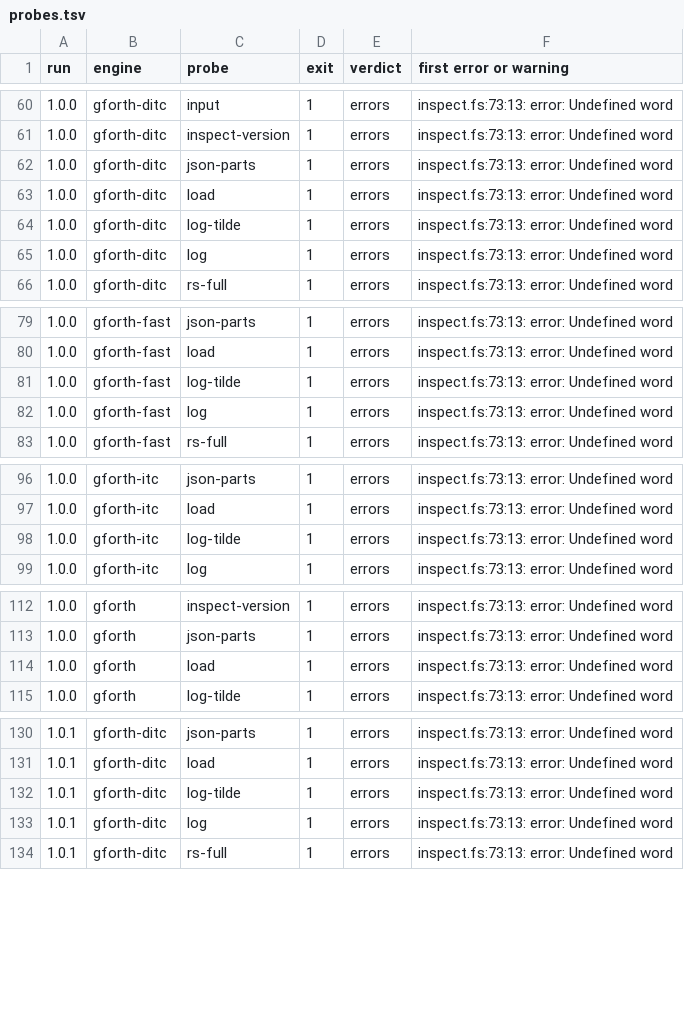
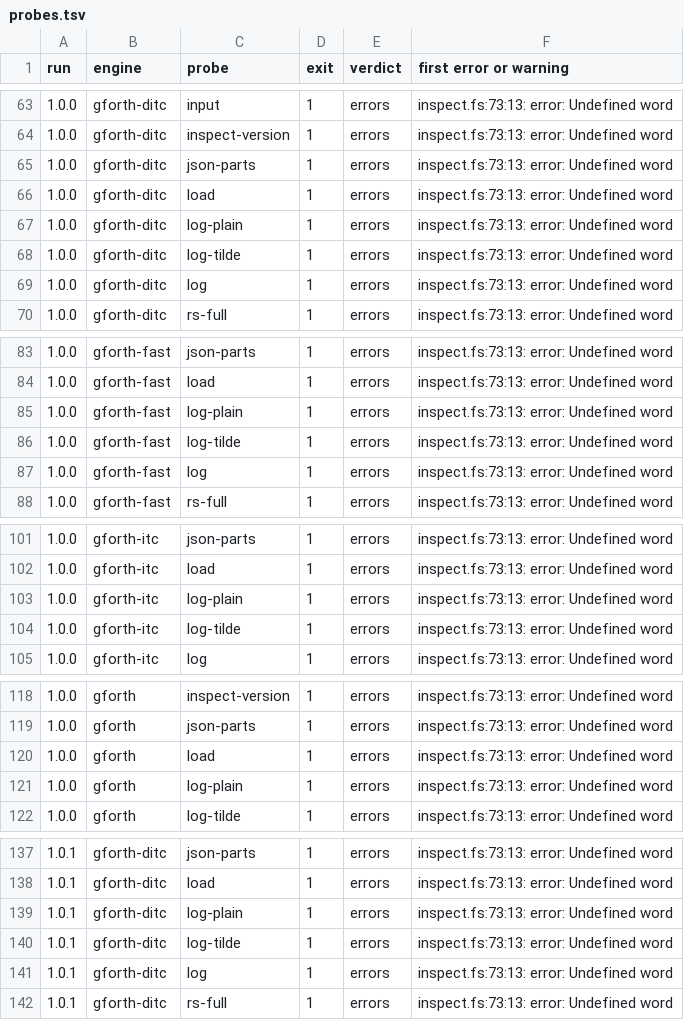
Before and after one commit to jwalsh/gforth-inspect, a TSV file: experiments/010-gforth-1.0/results/probes.tsv, drawn as a sheet; only a part is shown, gaps mark what is left out; the diff covers the shown part only; the diff names each change by its address in the sheet, - before the commit and + after, or states it on an @@ line.

```diff
--- a/experiments/010-gforth-1.0/results/probes.tsv
+++ b/experiments/010-gforth-1.0/results/probes.tsv
+row 67: 1.0.0 | gforth-ditc | log-plain | 1 | errors | inspect.fs:73:13: error: Undefined word
+row 85: 1.0.0 | gforth-fast | log-plain | 1 | errors | inspect.fs:73:13: error: Undefined word
+row 103: 1.0.0 | gforth-itc | log-plain | 1 | errors | inspect.fs:73:13: error: Undefined word
+row 121: 1.0.0 | gforth | log-plain | 1 | errors | inspect.fs:73:13: error: Undefined word
+row 139: 1.0.1 | gforth-ditc | log-plain | 1 | errors | inspect.fs:73:13: error: Undefined word
```
Also changed, not shown: 14 added rows elsewhere in this file, 5 other files.
